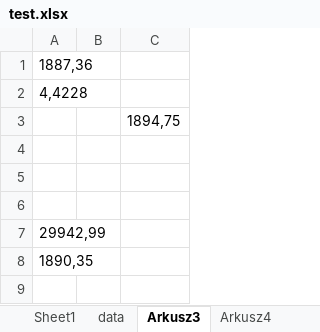
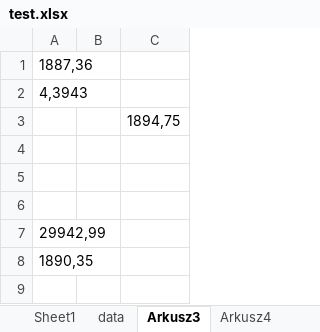
Before and after one commit to lunerien/price_updater, an Excel workbook: test.xlsx, sheet Arkusz3, drawn as a sheet; only a part is shown; values as stored, in another font and other column widths than the file's, no borders; the diff names each change by its address in the sheet, - before the commit and + after, or states it on an @@ line.

```diff
--- a/test.xlsx (sheet Arkusz3)
+++ b/test.xlsx (sheet Arkusz3)
-A2: 4,4228
+A2: 4,3943
```
Also changed, not shown: sheet data, 4 other files.
